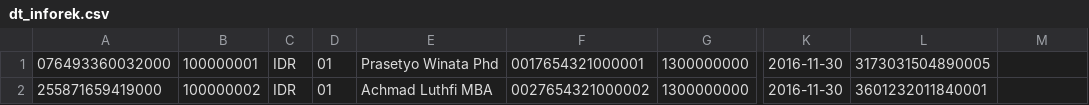
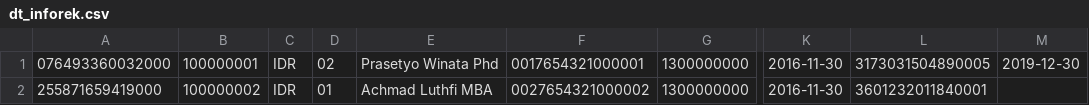
Before and after one commit to digital-budisantoso/responxml-writer, a CSV file: dt_inforek.csv, drawn as a sheet; only a part is shown, gaps mark what is left out; the diff names each change by its address in the sheet, - before the commit and + after, or states it on an @@ line.

Commit message:
Update dt_inforek.csv
mensimulasikan kondisi rekening telah ditutup

```diff
--- a/dt_inforek.csv
+++ b/dt_inforek.csv
-D1: 01
+D1: 02
-M1: (empty)
+M1: 2019-12-30
```
